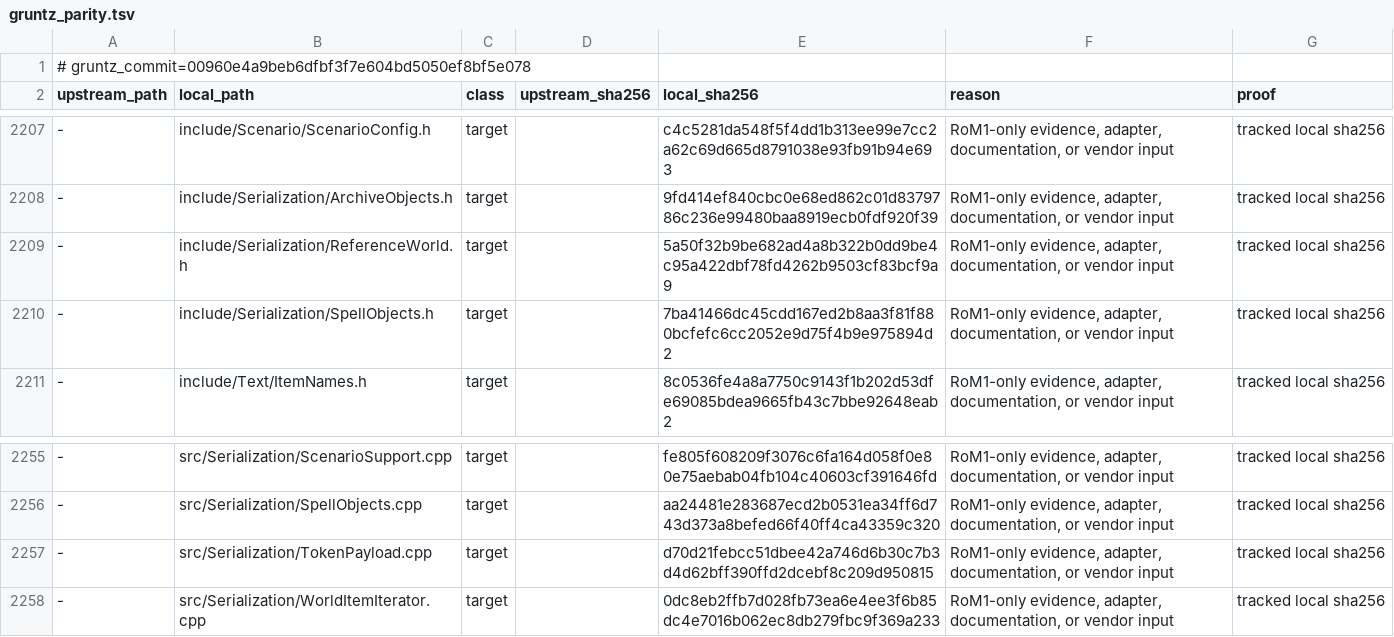
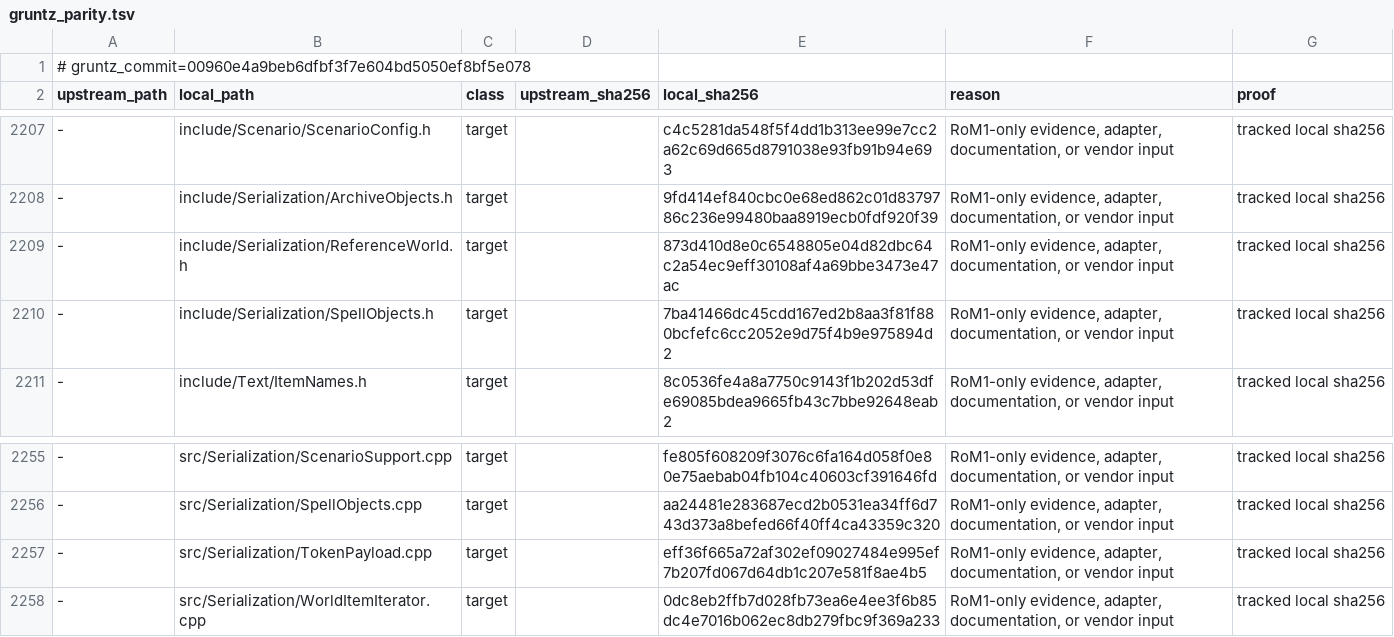
Before and after one commit to sushi-shi/rom1-decomp, a TSV file: config/gruntz_parity.tsv, drawn as a sheet; only a part is shown, gaps mark what is left out; the diff covers the shown part only; the diff names each change by its address in the sheet, - before the commit and + after, or states it on an @@ line.

```diff
--- a/config/gruntz_parity.tsv
+++ b/config/gruntz_parity.tsv
-E2209 (local_sha256): 5a50f32b9be682ad4a8b322b0dd9be4c95a422dbf78fd4262b9503cf83bcf9a9
+E2209 (local_sha256): 873d410d8e0c6548805e04d82dbc64c2a54ec9eff30108af4a69bbe3473e47ac
-E2257 (local_sha256): d70d21febcc51dbee42a746d6b30c7b3d4d62bff390ffd2dcebf8c209d950815
+E2257 (local_sha256): eff36f665a72af302ef09027484e995ef7b207fd067d64db1c207e581f8ae4b5
```
Also changed, not shown: 6 edited cells elsewhere in this file, config/match_baseline.tsv, config/retail/serde.tsv, 6 other files.
